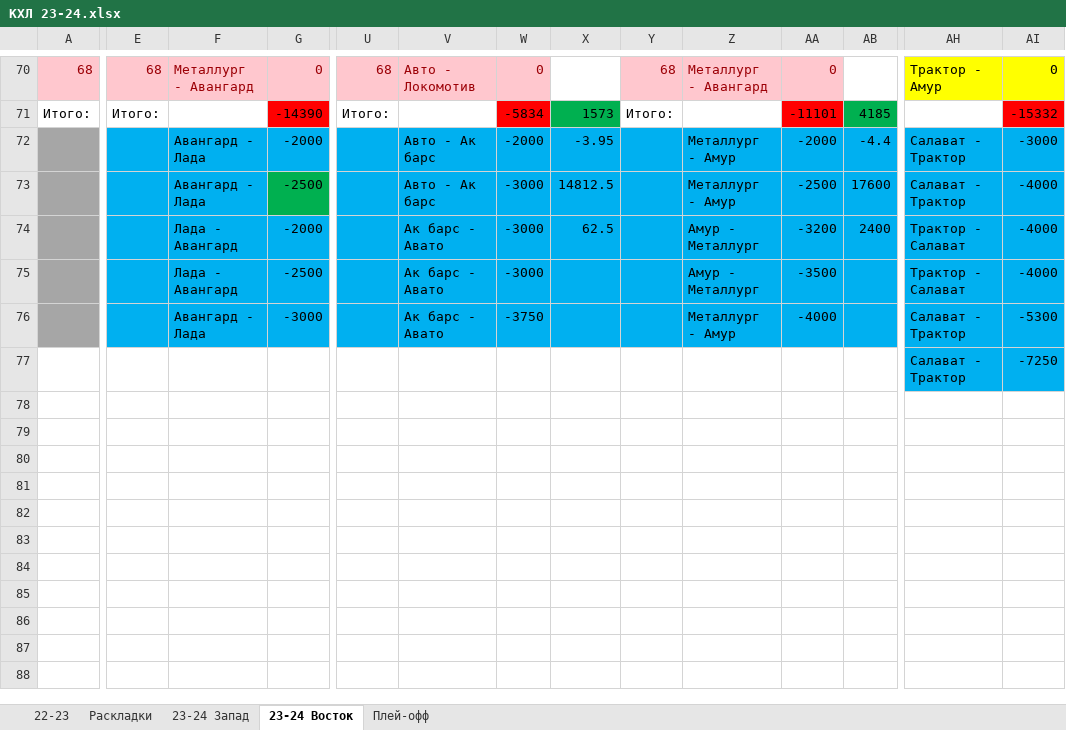
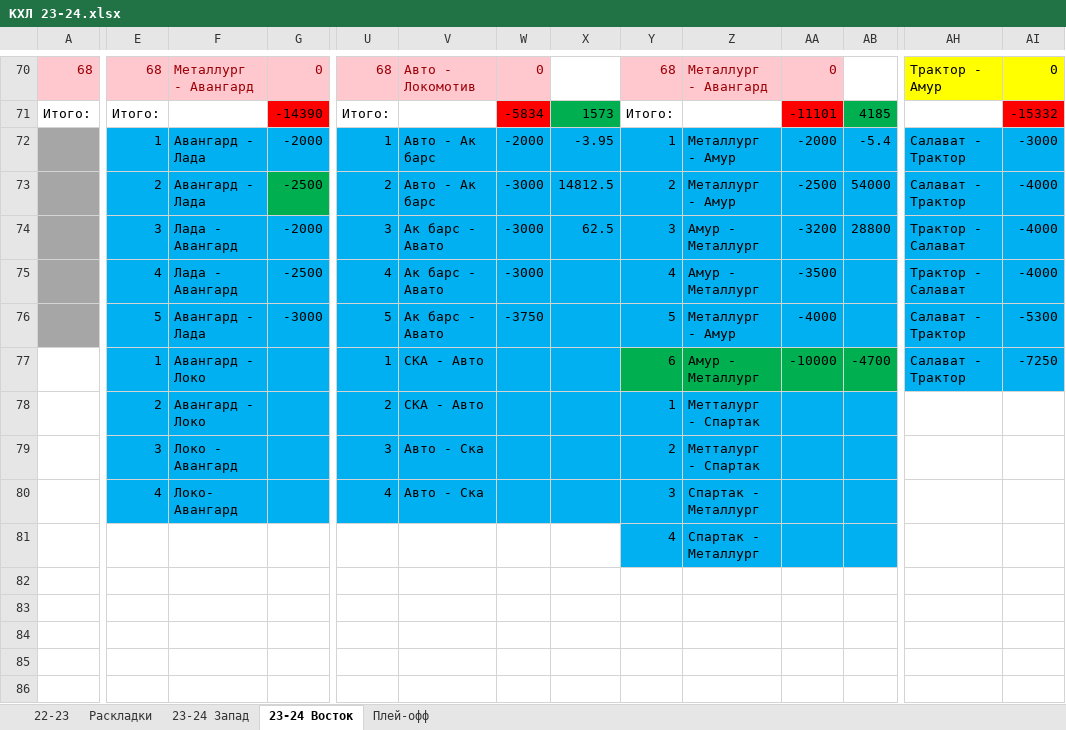
Before and after one commit to EugenySobyanin/Repository_1, an Excel workbook: Ставки/КХЛ 23-24.xlsx, sheet 23-24 Восток, drawn as a sheet; only a part is shown, gaps mark what is left out; values as stored, in another font and other column widths than the file's, no borders; removed rows and columns are numbered as before the commit, all else as after; rows hold the shown columns only; the diff covers the shown part only; the diff names each change by its address in the sheet, - before the commit and + after, or states it on an @@ line.

Commit message:
ставки и учеба

```diff
--- a/Ставки/КХЛ 23-24.xlsx (sheet 23-24 Восток)
+++ b/Ставки/КХЛ 23-24.xlsx (sheet 23-24 Восток)
-E72: (empty)
+E72: 1
-U72: (empty)
+U72: 1
-Y72: (empty)
+Y72: 1
-AB72: -4.4
+AB72: -5.4
-E73: (empty)
+E73: 2
-U73: (empty)
+U73: 2
-Y73: (empty)
+Y73: 2
-AB73: 17600
+AB73: 54000
-E74: (empty)
+E74: 3
-U74: (empty)
+U74: 3
-Y74: (empty)
+Y74: 3
-AB74: 2400
+AB74: 28800
-E75: (empty)
+E75: 4
-U75: (empty)
+U75: 4
-Y75: (empty)
+Y75: 4
-E76: (empty)
+E76: 5
-U76: (empty)
+U76: 5
-Y76: (empty)
+Y76: 5
-row 77:  |  |  |  |  |  |  |  |  |  |  |  | Салават - Трактор | -7250
-row 77: (empty)
+row 77:  | 1 | Авангард - Локо |  | 1 | СКА - Авто |  |  | 6 | Амур - Металлург | -10000 | -4700 | Салават - Трактор | -7250
-E77:G80 fill: none
+E77:G80 fill: #00B0F0
-U77:X77 fill: none
+U77:X77 fill: #00B0F0
-Y77:AB77 fill: none
+Y77:AB77 fill: #00B050
-AH77:AI77 fill: none
+AH77:AI77 fill: #00B0F0
-row 78: (empty)
+row 78:  | 2 | Авангард - Локо |  | 2 | СКА - Авто |  |  | 1 | Метталург - Спартак
-U78:AB80 fill: none
+U78:AB80 fill: #00B0F0
-row 79: (empty)
+row 79:  | 3 | Локо - Авангард |  | 3 | Авто - Ска |  |  | 2 | Метталург - Спартак
-row 80: (empty)
+row 80:  | 4 | Локо- Авангард |  | 4 | Авто - Ска |  |  | 3 | Спартак - Металлург
+row 81:  |  |  |  |  |  |  |  | 4 | Спартак - Металлург
```
Also changed, not shown: cell formats elsewhere in this sheet, sheet 23-24 Запад, 2 other files.
